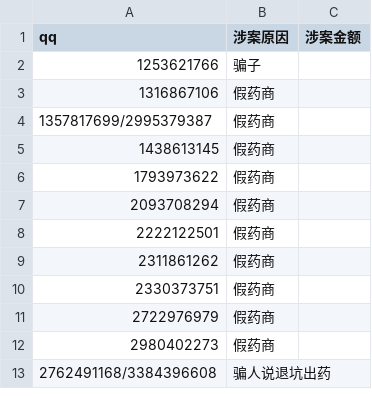
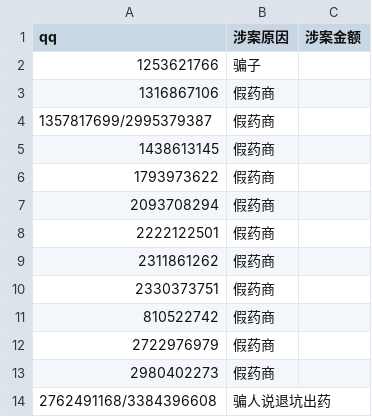
Before and after one commit to HomoYamakaze/HRT-price-comparison, a CSV file: 骗子药商肃反名单(分類)/qq.csv, drawn as a sheet; only a part is shown; the diff names each change by its address in the sheet, - before the commit and + after, or states it on an @@ line.

```diff
--- a/骗子药商肃反名单(分類)/qq.csv
+++ b/骗子药商肃反名单(分類)/qq.csv
+row 11: 810522742 | 假药商
```
Also changed, not shown: 骗子药商肃反名单.csv.
